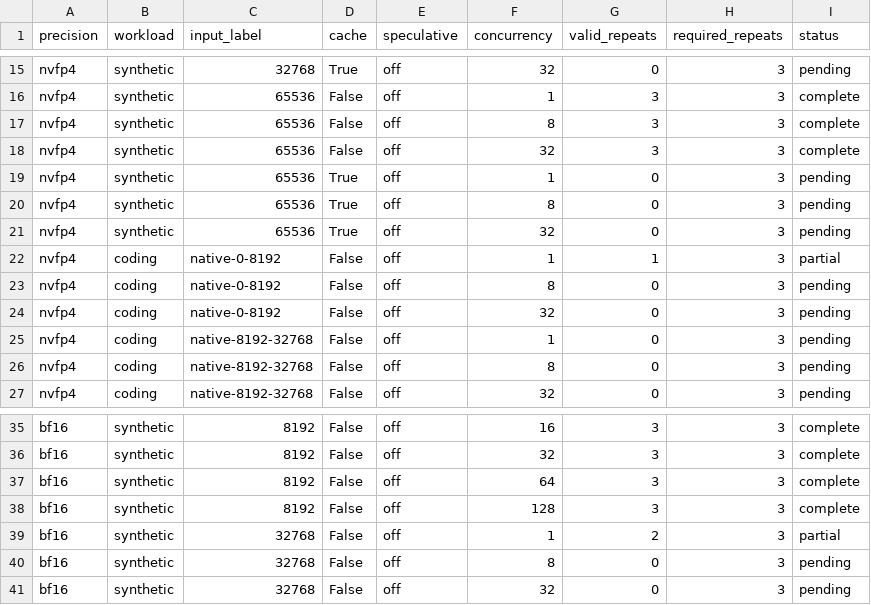
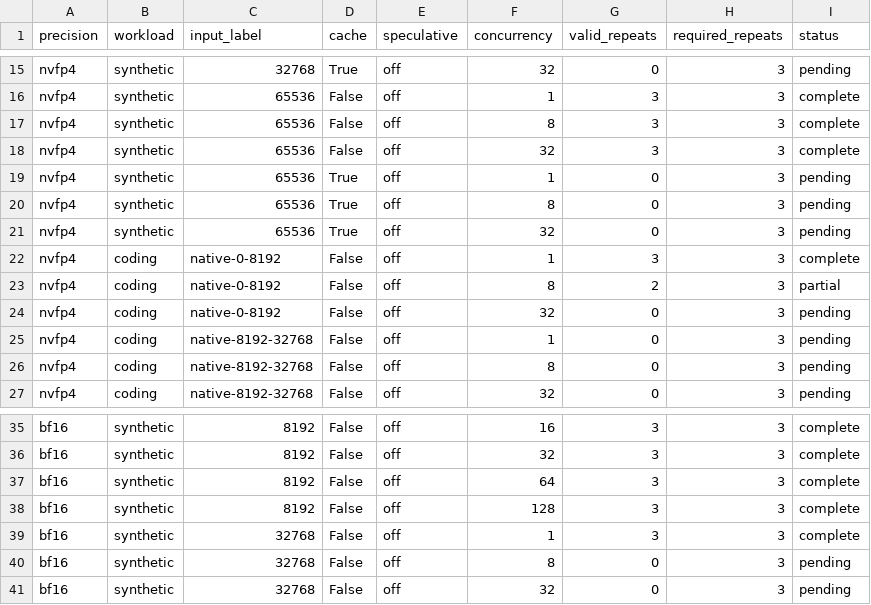
Before and after one commit to zhiyuanhubj/agent-benchmark-evals-20261019, a CSV file: evidence/muse_controlled_perf_20261028/acceptance_matrix.csv, drawn as a sheet; only a part is shown, gaps mark what is left out.

```diff
--- a/evidence/muse_controlled_perf_20261028/acceptance_matrix.csv
+++ b/evidence/muse_controlled_perf_20261028/acceptance_matrix.csv
@@ -21,4 +21,4 @@ nvfp4,synthetic,65536,True,off,8,0,3,pending
 nvfp4,synthetic,65536,True,off,32,0,3,pending
-nvfp4,coding,native-0-8192,False,off,1,1,3,partial
-nvfp4,coding,native-0-8192,False,off,8,0,3,pending
+nvfp4,coding,native-0-8192,False,off,1,3,3,complete
+nvfp4,coding,native-0-8192,False,off,8,2,3,partial
 nvfp4,coding,native-0-8192,False,off,32,0,3,pending
@@ -38,3 +38,3 @@ bf16,synthetic,8192,False,off,64,3,3,complete
 bf16,synthetic,8192,False,off,128,3,3,complete
-bf16,synthetic,32768,False,off,1,2,3,partial
+bf16,synthetic,32768,False,off,1,3,3,complete
 bf16,synthetic,32768,False,off,8,0,3,pending
```
Also changed, not shown: evidence/muse_controlled_perf_20261028/all_rounds.csv, evidence/muse_controlled_perf_20261028/detailed_points.csv, 9 other files.
